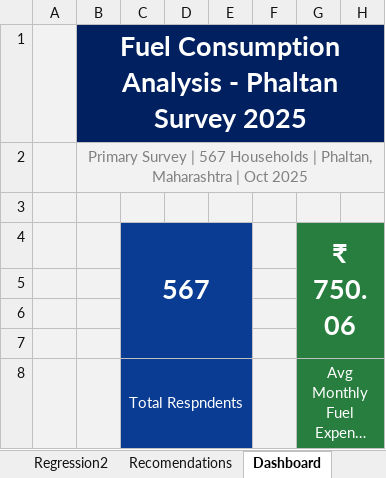
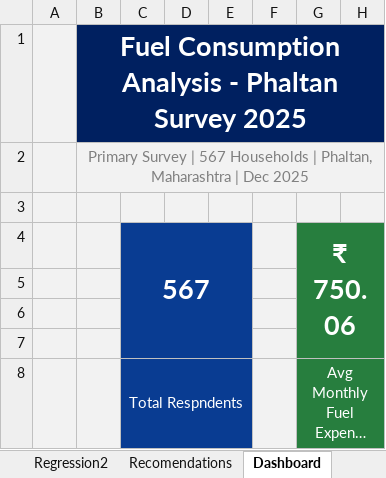
Before and after one commit to aditi-s-jadhav/fuel-consumption-analysis, an Excel workbook: Fuel_Consumption_Analysis_project.xlsx, sheet Dashboard, drawn as a sheet; only a part is shown; long unchanged cells end in …; values as stored, in another font and other column widths than the file's, no borders; charts and pictures not drawn; the diff names each change by its address in the sheet, - before the commit and + after, or states it on an @@ line.

```diff
--- a/Fuel_Consumption_Analysis_project.xlsx (sheet Dashboard)
+++ b/Fuel_Consumption_Analysis_project.xlsx (sheet Dashboard)
-B2: …Maharashtra | Oct 2025
+B2: …Maharashtra | Dec 2025
```
Also changed, not shown: sheet clean_data, sheet Project_Summary, charts or pictures.
